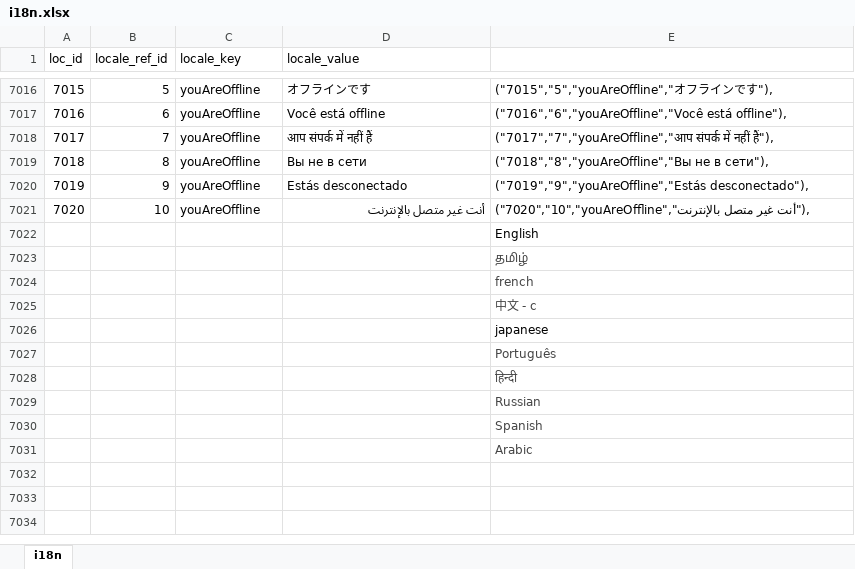
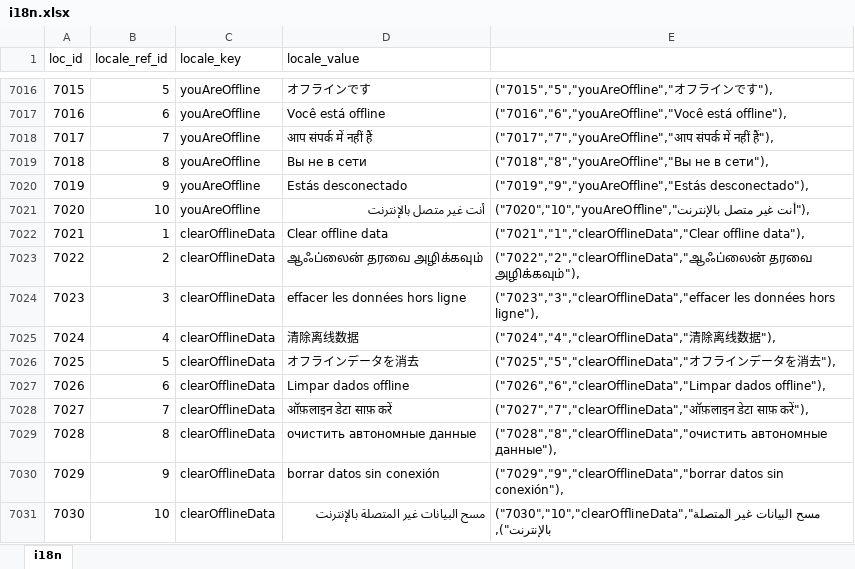
Before and after one commit to bharani-palani/ledgerely, an Excel workbook: i18n.xlsx, sheet i18n, drawn as a sheet; only a part is shown, gaps mark what is left out; the shorter side is filled out with more unchanged rows; values as stored, in another font and other column widths than the file's, no borders; the diff covers the shown part only; the diff names each change by its address in the sheet, - before the commit and + after, or states it on an @@ line.

Commit message:
feat: clear offline storage init

```diff
--- a/i18n.xlsx (sheet i18n)
+++ b/i18n.xlsx (sheet i18n)
+row 7022: 7021 | 1 | clearOfflineData | Clear offline data | ("7021","1","clearOfflineData","Clear offline data"),
+row 7023: 7022 | 2 | clearOfflineData | ஆஃப்லைன் தரவை அழிக்கவும் | ("7022","2","clearOfflineData","ஆஃப்லைன் தரவை அழிக்கவும்"),
+row 7024: 7023 | 3 | clearOfflineData | effacer les données hors ligne | ("7023","3","clearOfflineData","effacer les données hors ligne"),
+row 7025: 7024 | 4 | clearOfflineData | 清除离线数据 | ("7024","4","clearOfflineData","清除离线数据"),
+row 7026: 7025 | 5 | clearOfflineData | オフラインデータを消去 | ("7025","5","clearOfflineData","オフラインデータを消去"),
+row 7027: 7026 | 6 | clearOfflineData | Limpar dados offline | ("7026","6","clearOfflineData","Limpar dados offline"),
+row 7028: 7027 | 7 | clearOfflineData | ऑफ़लाइन डेटा साफ़ करें | ("7027","7","clearOfflineData","ऑफ़लाइन डेटा साफ़ करें"),
+row 7029: 7028 | 8 | clearOfflineData | очистить автономные данные | ("7028","8","clearOfflineData","очистить автономные данные"),
+row 7030: 7029 | 9 | clearOfflineData | borrar datos sin conexión | ("7029","9","clearOfflineData","borrar datos sin conexión"),
+row 7031: 7030 | 10 | clearOfflineData | مسح البيانات غير المتصلة بالإنترنت | ("7030","10","clearOfflineData","مسح البيانات غير المتصلة بالإنترنت"),
```
Also changed, not shown: 10 added rows elsewhere in this sheet, 5 other files.
